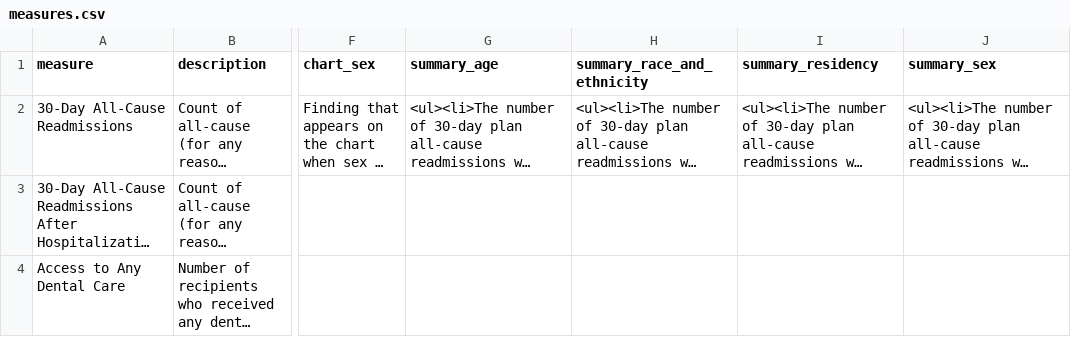
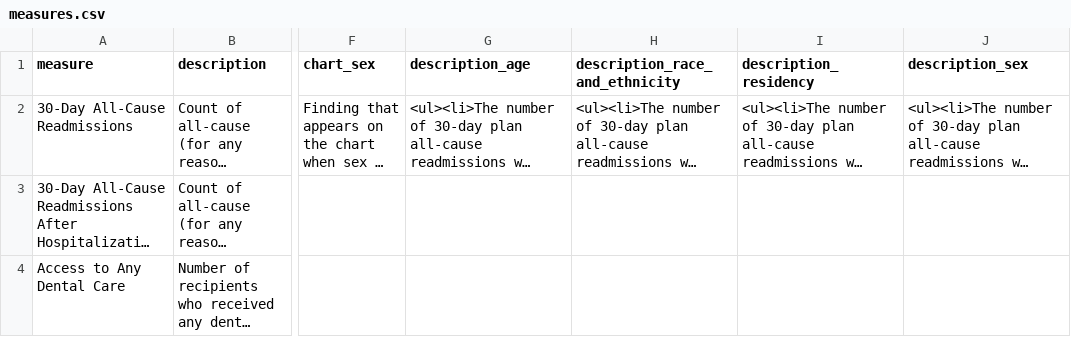
Before and after one commit to OCTRI/ucedd-dashboard, a CSV file: public/measures.csv, drawn as a sheet; only a part is shown, gaps mark what is left out; long unchanged cells end in …; the diff names each change by its address in the sheet, - before the commit and + after, or states it on an @@ line.

Commit message:
CIS-3016 Merge tabs
Removed the "Terms" placeholder tab and renamed the "Summary" tab to
"Description" (with the intent for the "Description" tab to contain both
summary information and term definitions).

Changes include:

* Column headers in measures.csv updated to start with "description_"
  instead of "summary_".
* `MeasureRow` type updated to reflect the changes to column names.
* `Summary` component renamed to `Description`, and variable/method
  names were updated accordingly.
* App.vue updated to use the renamed `Description` component, and updated
  local methods, variables, and attributes of template elements to the
new naming convention.
* Removed the "Terms" placeholder tab from App.vue.
* The "summary" prop in the `BarChart` component was updated to "description".

```diff
--- a/public/measures.csv
+++ b/public/measures.csv
-G1: summary_age
+G1: description_age
-H1: summary_race_and_ethnicity
+H1: description_race_and_ethnicity
-I1: summary_residency
+I1: description_residency
-J1: summary_sex
+J1: description_sex
```
Also changed, not shown: 5 other files.
